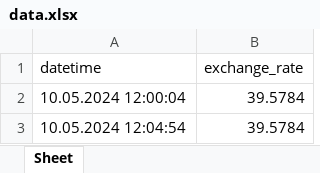
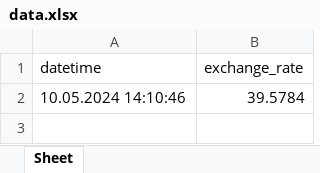
Before and after one commit to Dh-Kh/finance_task, an Excel workbook: backend/data.xlsx, sheet Sheet, drawn as a sheet; values as stored, in another font and other column widths than the file's, no borders; removed rows and columns are numbered as before the commit, all else as after; the diff names each change by its address in the sheet, - before the commit and + after, or states it on an @@ line.

```diff
--- a/backend/data.xlsx (sheet Sheet)
+++ b/backend/data.xlsx (sheet Sheet)
-row 2: 10.05.2024 12:00:04 | 39.5784
-A2 (datetime): 10.05.2024 12:04:54
+A2 (datetime): 10.05.2024 14:10:46
```
Also changed, not shown: 8 other files.
